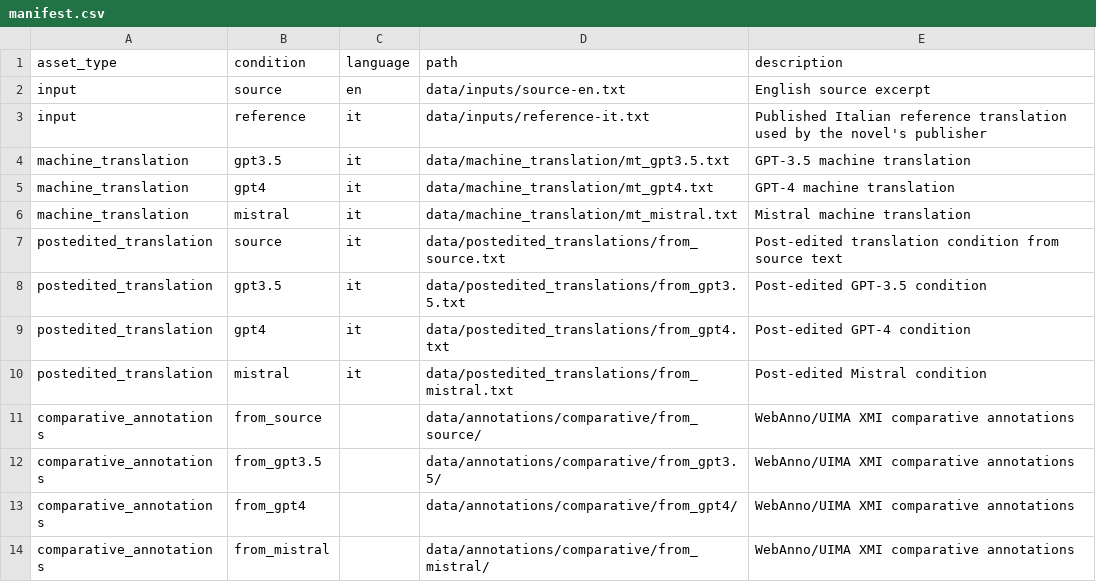
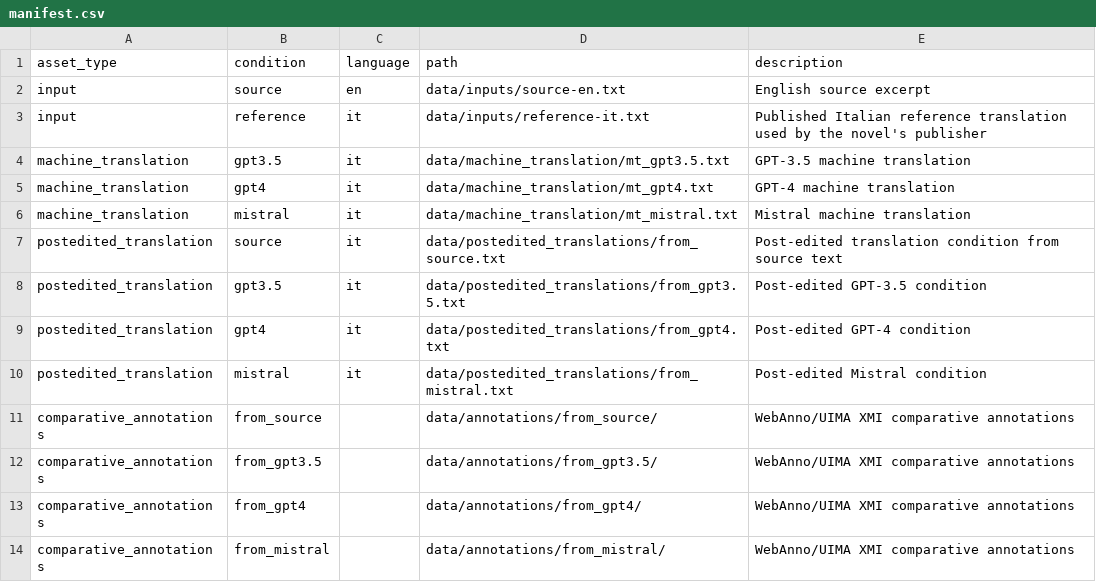
Before and after one commit to Ancastal/extending-creamt-data, a CSV file: data/manifest.csv, drawn as a sheet.

Commit message:
refactor: flatten annotation layout

```diff
--- a/data/manifest.csv
+++ b/data/manifest.csv
@@ -10,5 +10,5 @@ postedited_translation,gpt4,it,data/postedited_translations/from_gpt4.txt,Post-e
 postedited_translation,mistral,it,data/postedited_translations/from_mistral.txt,Post-edited Mistral condition
-comparative_annotations,from_source,,data/annotations/comparative/from_source/,WebAnno/UIMA XMI comparative annotations
-comparative_annotations,from_gpt3.5,,data/annotations/comparative/from_gpt3.5/,WebAnno/UIMA XMI comparative annotations
-comparative_annotations,from_gpt4,,data/annotations/comparative/from_gpt4/,WebAnno/UIMA XMI comparative annotations
-comparative_annotations,from_mistral,,data/annotations/comparative/from_mistral/,WebAnno/UIMA XMI comparative annotations
+comparative_annotations,from_source,,data/annotations/from_source/,WebAnno/UIMA XMI comparative annotations
+comparative_annotations,from_gpt3.5,,data/annotations/from_gpt3.5/,WebAnno/UIMA XMI comparative annotations
+comparative_annotations,from_gpt4,,data/annotations/from_gpt4/,WebAnno/UIMA XMI comparative annotations
+comparative_annotations,from_mistral,,data/annotations/from_mistral/,WebAnno/UIMA XMI comparative annotations
```
Also changed, not shown: 10 other files.
